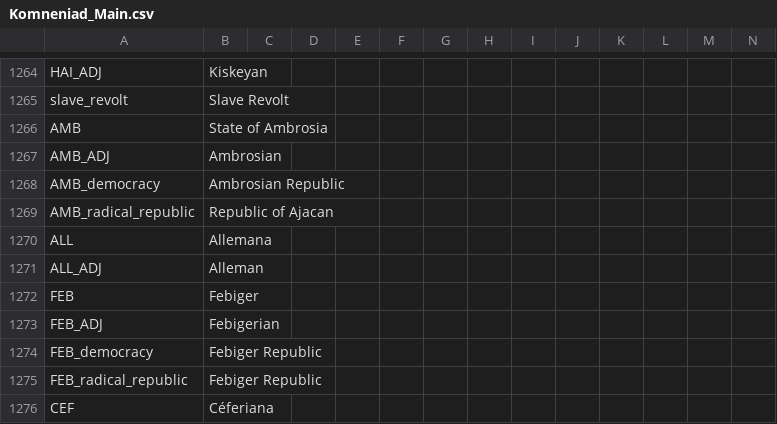
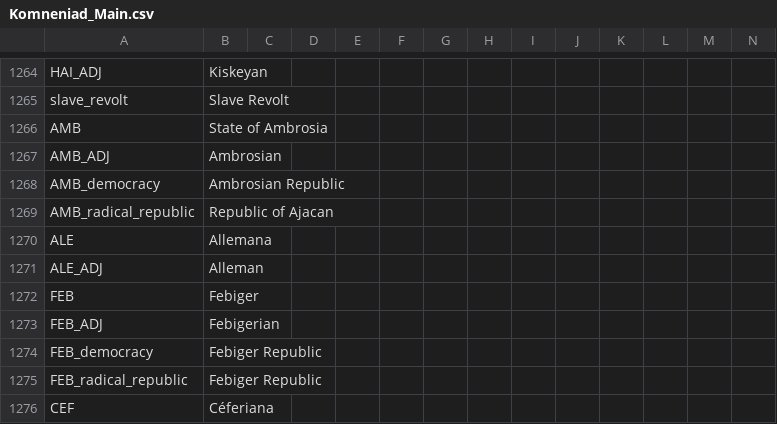
Before and after one commit to vimpelis/The-Komneniad, a CSV file: The Komneniad/localisation/Komneniad_Main.csv, drawn as a sheet; only a part is shown, gaps mark what is left out.

```diff
--- a/The Komneniad/localisation/Komneniad_Main.csv
+++ b/The Komneniad/localisation/Komneniad_Main.csv
@@ -1269,4 +1269,4 @@ AMB_democracy;Ambrosian Republic;;;;;;;;;;;;;
 AMB_radical_republic;Republic of Ajacan;;;;;;;;;;;;;
-ALL;Allemana;;;;;;;;;;;;;
-ALL_ADJ;Alleman;;;;;;;;;;;;;
+ALE;Allemana;;;;;;;;;;;;;
+ALE_ADJ;Alleman;;;;;;;;;;;;;
 FEB;Febiger;;;;;;;;;;;;;
```
Also changed, not shown: The Komneniad/localisation/0_Names.csv, 47 other files.
